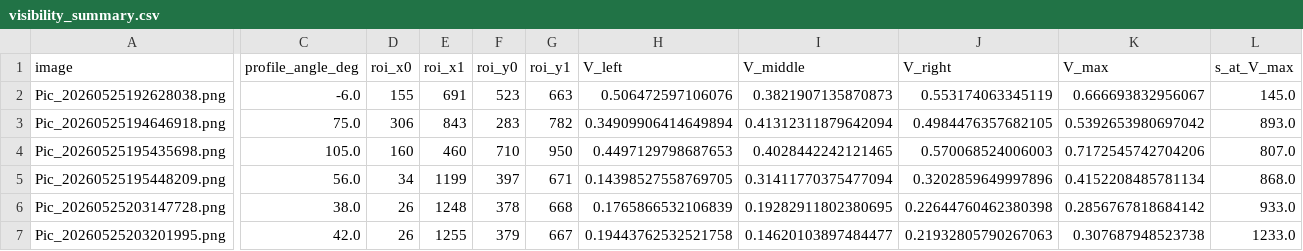
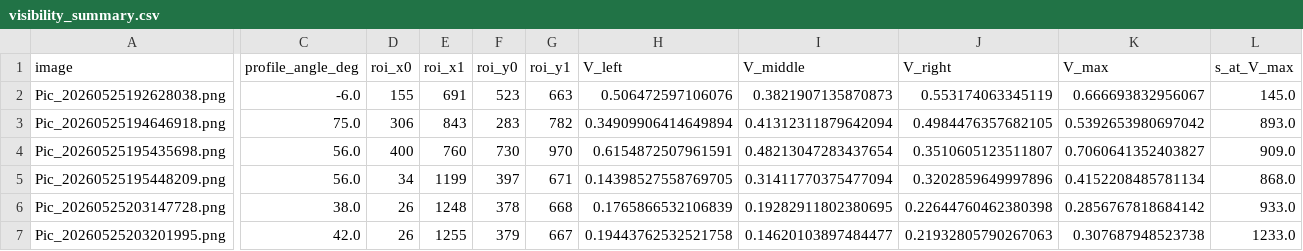
Before and after one commit to Dashu-Li/USTC-Physics-Experiments, a CSV file: 物理学专业基础实验/部分相干光源的空间相干性测量与分析/processed/visibility_summary.csv, drawn as a sheet; only a part is shown, gaps mark what is left out; the diff covers the shown part only; the diff names each change by its address in the sheet, - before the commit and + after, or states it on an @@ line.

```diff
--- a/物理学专业基础实验/部分相干光源的空间相干性测量与分析/processed/visibility_summary.csv
+++ b/物理学专业基础实验/部分相干光源的空间相干性测量与分析/processed/visibility_summary.csv
-C4 (profile_angle_deg): 105.0
+C4 (profile_angle_deg): 56.0
-D4 (roi_x0): 160
+D4 (roi_x0): 400
-E4 (roi_x1): 460
+E4 (roi_x1): 760
-F4 (roi_y0): 710
+F4 (roi_y0): 730
-G4 (roi_y1): 950
+G4 (roi_y1): 970
-H4 (V_left): 0.4497129798687653
+H4 (V_left): 0.6154872507961591
-I4 (V_middle): 0.4028442242121465
+I4 (V_middle): 0.48213047283437654
-J4 (V_right): 0.570068524006003
+J4 (V_right): 0.3510605123511807
-K4 (V_max): 0.7172545742704206
+K4 (V_max): 0.7060641352403827
-L4 (s_at_V_max): 807.0
+L4 (s_at_V_max): 909.0
```
Also changed, not shown: 2 edited cells elsewhere in this file, 物理学专业基础实验/部分相干光源的空间相干性测量与分析/processed/visibility_profiles.csv, 7 other files.
